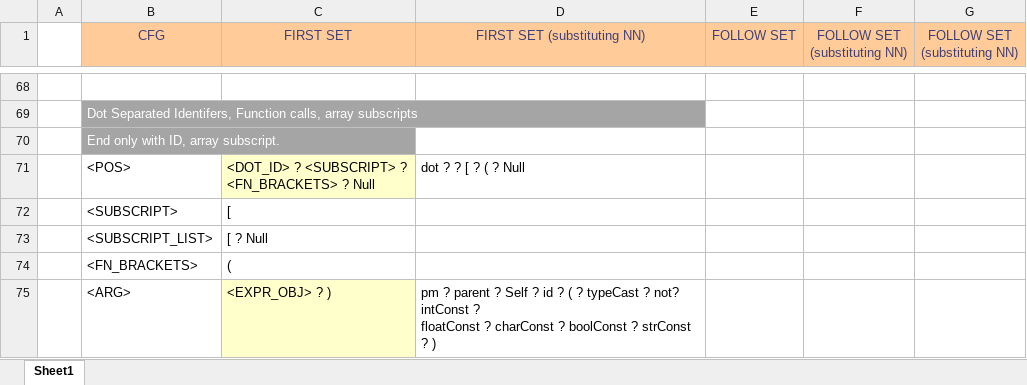
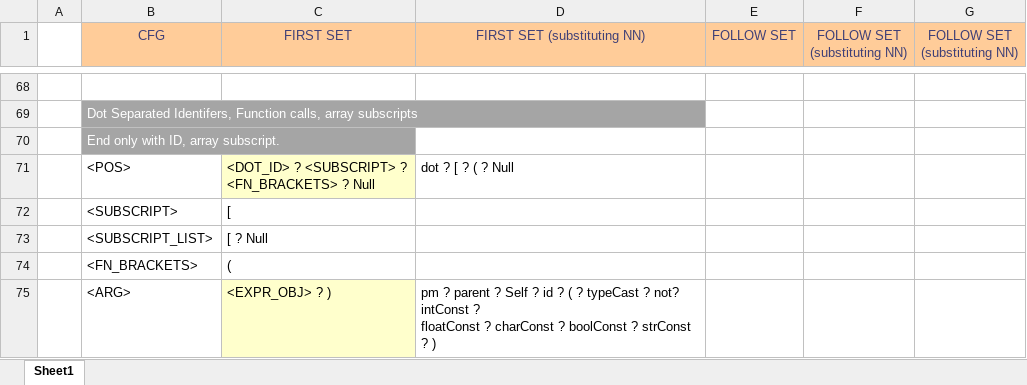
Before and after one commit to umar-anzar/Front-End-Compiler-Project, an Excel workbook: New Language/Syntax Analyze Phase/FirstFollowSet/firstFollowSet.xlsx, sheet Sheet1, drawn as a sheet; only a part is shown, gaps mark what is left out; values as stored, in another font and other column widths than the file's, no borders; the diff covers the shown part only; the diff names each change by its address in the sheet, - before the commit and + after, or states it on an @@ line.

```diff
--- a/New Language/Syntax Analyze Phase/FirstFollowSet/firstFollowSet.xlsx (sheet Sheet1)
+++ b/New Language/Syntax Analyze Phase/FirstFollowSet/firstFollowSet.xlsx (sheet Sheet1)
-D71 (FIRST SET (substituting NN)): dot ? ? [ ? ( ? Null
+D71 (FIRST SET (substituting NN)): dot ? [ ? ( ? Null
```
Also changed, not shown: 13 edited cells and cell formats elsewhere in this sheet, 1 other file.
